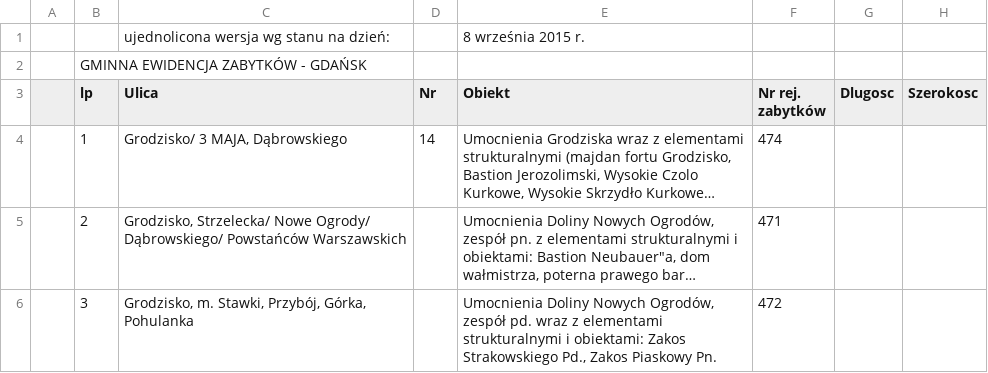
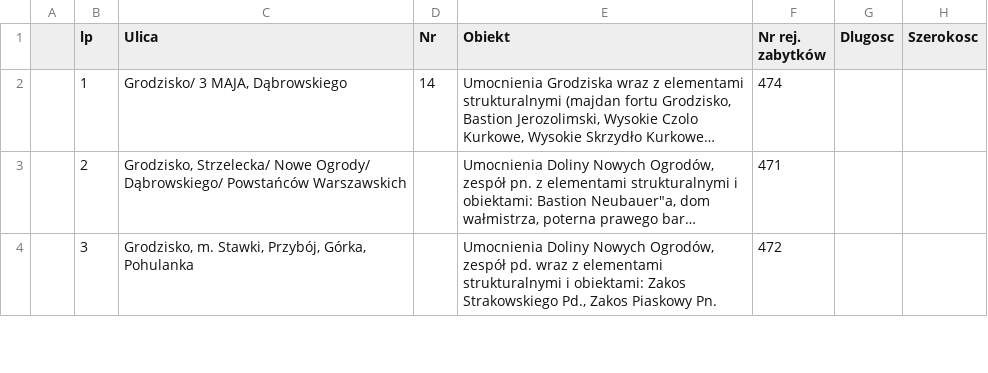
Before and after one commit to infoshareacademy/jfdd-monuments-app, a CSV file: data/dane-zabytkow.csv, drawn as a sheet; only a part is shown; long unchanged cells end in ….

```diff
--- a/data/dane-zabytkow.csv
+++ b/data/dane-zabytkow.csv
@@ -1,3 +1 @@
-,,ujednolicona wersja wg stanu na dzień:,,8 września 2015 r.,,,,,,
-,GMINNA EWIDENCJA ZABYTKÓW - GDAŃSK,,,,,,,,,
 ,lp,Ulica,Nr,Obiekt,Nr rej. zabytków,Dlugosc,Szerokosc,,,
```
Also changed, not shown: 4 other files.
